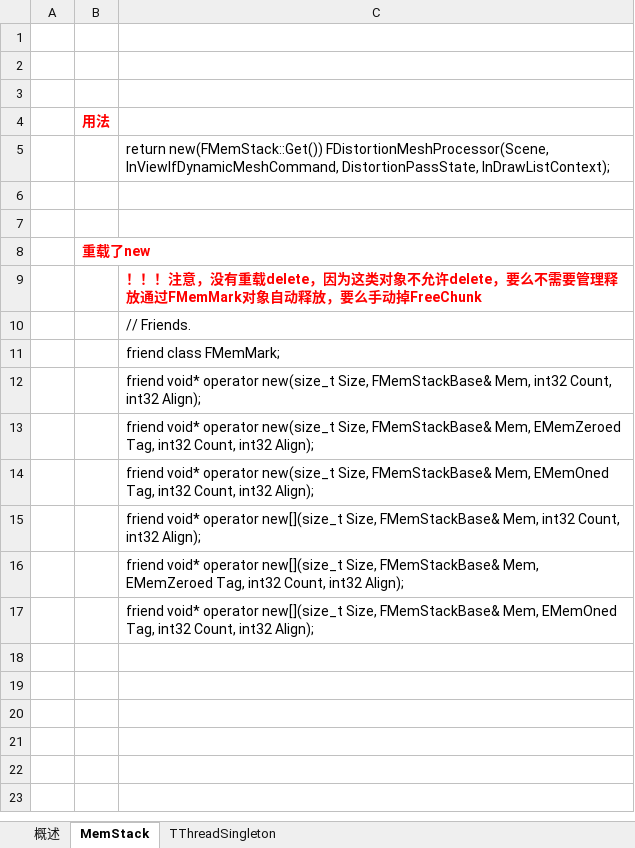
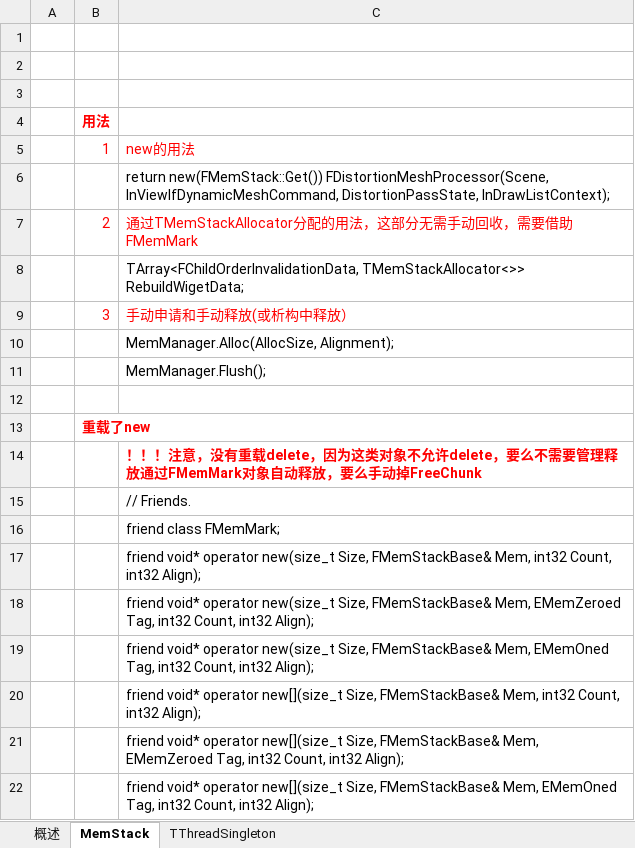
Before and after one commit to guanzhongdaoke/ue, an Excel workbook: doc/ue_memstack.xlsx, sheet MemStack, drawn as a sheet; values as stored, in another font and other column widths than the file's, no borders; addresses are those after the commit; the diff names each change by its address in the sheet, - before the commit and + after, or states it on an @@ line.

Commit message:
something

```diff
--- a/doc/ue_memstack.xlsx (sheet MemStack)
+++ b/doc/ue_memstack.xlsx (sheet MemStack)
+row 5:  | 1 | new的用法
-row 7: (empty)
+row 7:  | 2 | 通过TMemStackAllocator分配的用法，这部分无需手动回收，需要借助FMemMark
+row 8:  |  | TArray<FChildOrderInvalidationData, TMemStackAllocator<>> RebuildWigetData;
+row 9:  | 3 | 手动申请和手动释放(或析构中释放）
+row 10:  |  | MemManager.Alloc(AllocSize, Alignment);
+row 11:  |  | MemManager.Flush();
```
